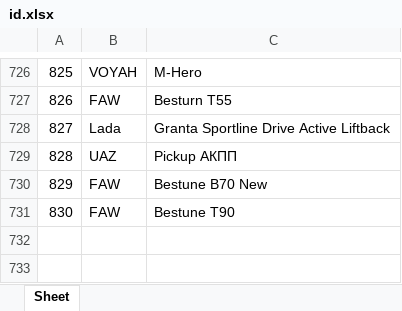
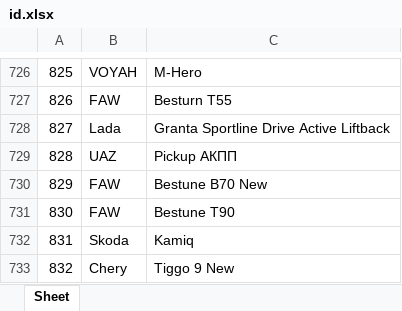
Before and after one commit to AlekseyNushtaev/AutoPars010824, an Excel workbook: id.xlsx, sheet Sheet, drawn as a sheet; only a part is shown, gaps mark what is left out; values as stored, in another font and other column widths than the file's, no borders; the diff names each change by its address in the sheet, - before the commit and + after, or states it on an @@ line.

```diff
--- a/id.xlsx (sheet Sheet)
+++ b/id.xlsx (sheet Sheet)
+row 732: 831 | Skoda | Kamiq
+row 733: 832 | Chery | Tiggo 9 New
```
Also changed, not shown: 1 other file.
